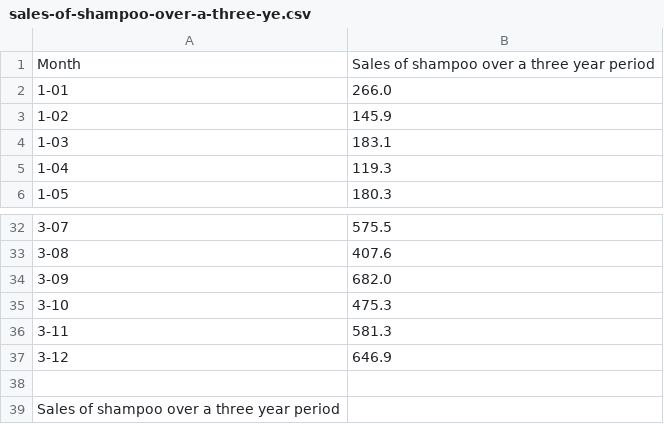
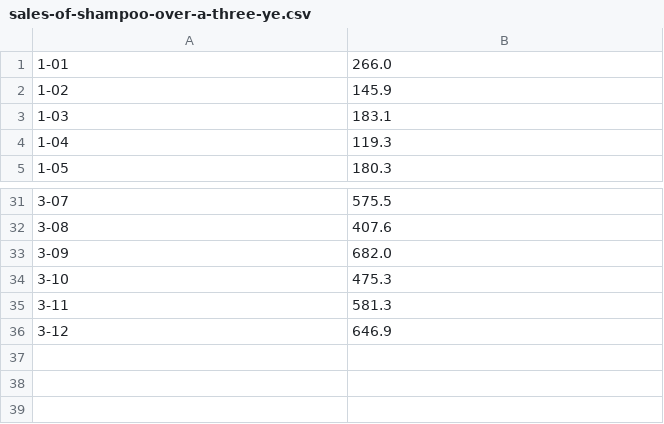
Before and after one commit to FutureJoulesAI/EnergyPriceDLModel, a CSV file: sales-of-shampoo-over-a-three-ye.csv, drawn as a sheet; only a part is shown, gaps mark what is left out.

```diff
--- a/sales-of-shampoo-over-a-three-ye.csv
+++ b/sales-of-shampoo-over-a-three-ye.csv
@@ -1,2 +1 @@
-"Month","Sales of shampoo over a three year period"
 "1-01",266.0
@@ -37,3 +36 @@
 "3-12",646.9
-
-Sales of shampoo over a three year period
```
Also changed, not shown: 6 other files.
